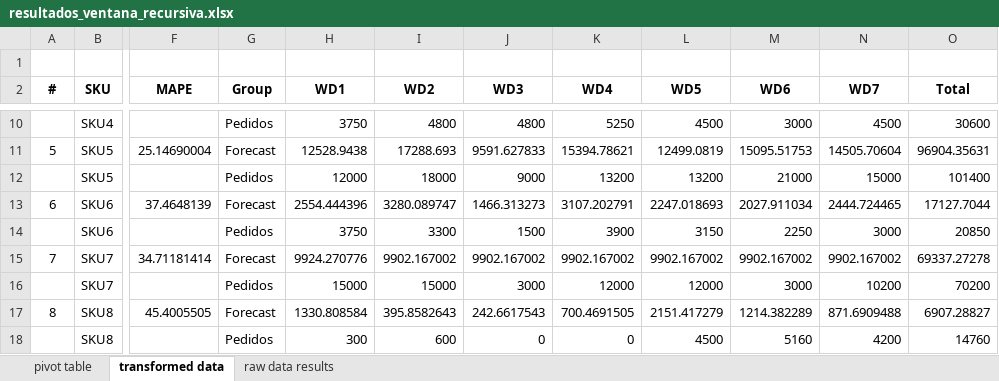
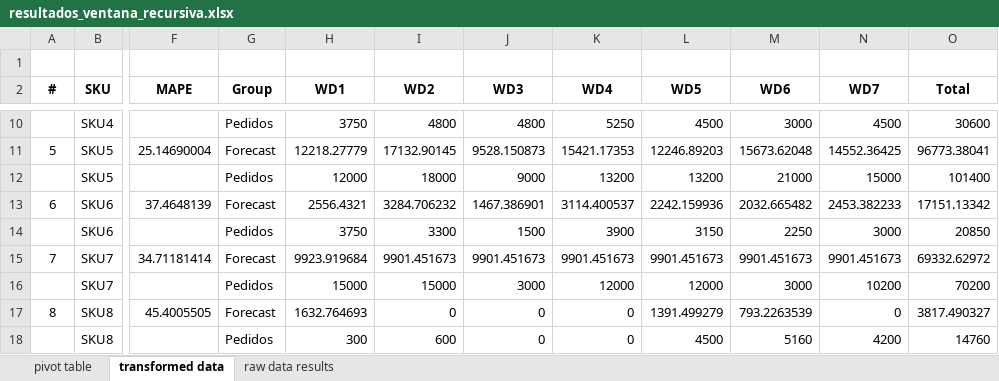
Before and after one commit to JhonattanReales21/innv_tec_1_icesi, an Excel workbook: data/output/resultados_ventana_recursiva.xlsx, sheet transformed data, drawn as a sheet; only a part is shown, gaps mark what is left out; values as stored, in another font and other column widths than the file's, no borders; table styles not drawn; the diff covers the shown part only; the diff names each change by its address in the sheet, - before the commit and + after, or states it on an @@ line.

```diff
--- a/data/output/resultados_ventana_recursiva.xlsx (sheet transformed data)
+++ b/data/output/resultados_ventana_recursiva.xlsx (sheet transformed data)
-H11 (WD1): 12528.9438
+H11 (WD1): 12218.27779
-I11 (WD2): 17288.693
+I11 (WD2): 17132.90145
-J11 (WD3): 9591.627833
+J11 (WD3): 9528.150873
-K11 (WD4): 15394.78621
+K11 (WD4): 15421.17353
-L11 (WD5): 12499.0819
+L11 (WD5): 12246.89203
-M11 (WD6): 15095.51753
+M11 (WD6): 15673.62048
-N11 (WD7): 14505.70604
+N11 (WD7): 14552.36425
-O11 (Total): 96904.35631
+O11 (Total): 96773.38041
-H13 (WD1): 2554.444396
+H13 (WD1): 2556.4321
-I13 (WD2): 3280.089747
+I13 (WD2): 3284.706232
-J13 (WD3): 1466.313273
+J13 (WD3): 1467.386901
-K13 (WD4): 3107.202791
+K13 (WD4): 3114.400537
-L13 (WD5): 2247.018693
+L13 (WD5): 2242.159936
-M13 (WD6): 2027.911034
+M13 (WD6): 2032.665482
-N13 (WD7): 2444.724465
+N13 (WD7): 2453.382233
-O13 (Total): 17127.7044
+O13 (Total): 17151.13342
-H15 (WD1): 9924.270776
+H15 (WD1): 9923.919684
-I15 (WD2): 9902.167002
+I15 (WD2): 9901.451673
-J15 (WD3): 9902.167002
+J15 (WD3): 9901.451673
-K15 (WD4): 9902.167002
+K15 (WD4): 9901.451673
-L15 (WD5): 9902.167002
+L15 (WD5): 9901.451673
-M15 (WD6): 9902.167002
+M15 (WD6): 9901.451673
-N15 (WD7): 9902.167002
+N15 (WD7): 9901.451673
-O15 (Total): 69337.27278
+O15 (Total): 69332.62972
-H17 (WD1): 1330.808584
+H17 (WD1): 1632.764693
-I17 (WD2): 395.8582643
+I17 (WD2): 0
-J17 (WD3): 242.6617543
+J17 (WD3): 0
-K17 (WD4): 700.4691505
+K17 (WD4): 0
-L17 (WD5): 2151.417279
+L17 (WD5): 1391.499279
-M17 (WD6): 1214.382289
+M17 (WD6): 793.2263539
-N17 (WD7): 871.6909488
+N17 (WD7): 0
-O17 (Total): 6907.28827
+O17 (Total): 3817.490327
```
Also changed, not shown: 176 edited cells elsewhere in this sheet, sheet pivot table, sheet raw data results.
